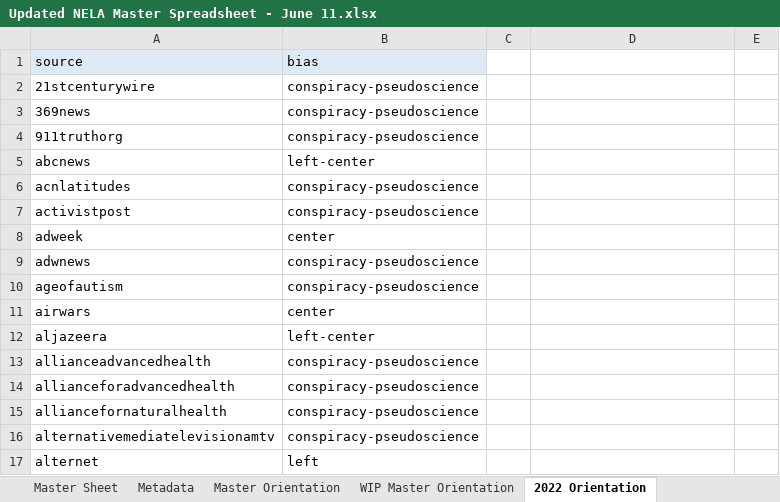
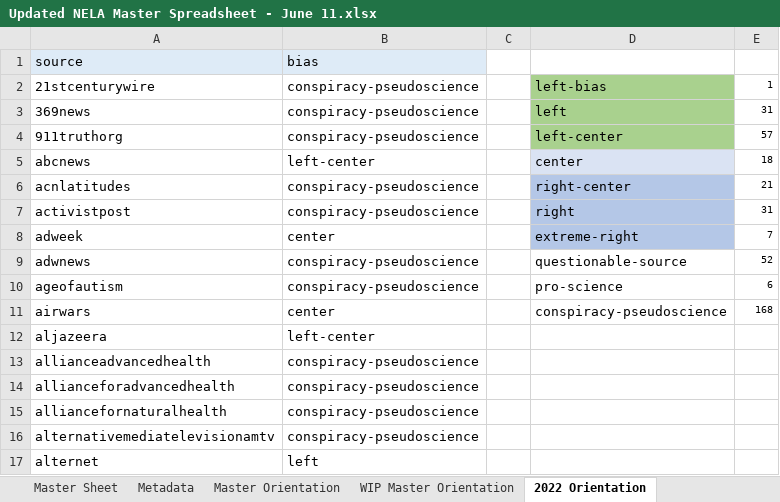
Before and after one commit to akil-h/CCAMO, an Excel workbook: Updated NELA Master Spreadsheet - June 11.xlsx, sheet 2022 Orientation, drawn as a sheet; only a part is shown; values as stored, in another font and other column widths than the file's, no borders; the diff names each change by its address in the sheet, - before the commit and + after, or states it on an @@ line.

```diff
--- a/Updated NELA Master Spreadsheet - June 11.xlsx (sheet 2022 Orientation)
+++ b/Updated NELA Master Spreadsheet - June 11.xlsx (sheet 2022 Orientation)
-D2: (empty)
+D2: left-bias
-D2:D4 fill: none
+D2:D4 fill: #A9D18E
-E2: (empty)
+E2: 1
-D3: (empty)
+D3: left
-E3: (empty)
+E3: 31
-D4: (empty)
+D4: left-center
-E4: (empty)
+E4: 57
-D5: (empty)
+D5: center
-D5 fill: none
+D5 fill: #DAE3F3
-E5: (empty)
+E5: 18
-D6: (empty)
+D6: right-center
-D6:D8 fill: none
+D6:D8 fill: #B4C7E7
-E6: (empty)
+E6: 21
-D7: (empty)
+D7: right
-E7: (empty)
+E7: 31
-D8: (empty)
+D8: extreme-right
-E8: (empty)
+E8: 7
-D9: (empty)
+D9: questionable-source
-E9: (empty)
+E9: 52
-D10: (empty)
+D10: pro-science
-E10: (empty)
+E10: 6
-D11: (empty)
+D11: conspiracy-pseudoscience
-E11: (empty)
+E11: 168
```
Also changed, not shown: sheet Master Sheet, sheet 2021 Orientation, sheet 2018 Orientation, sheet 2019 Orientation, sheet 2020 Orientation, 4 other files.
